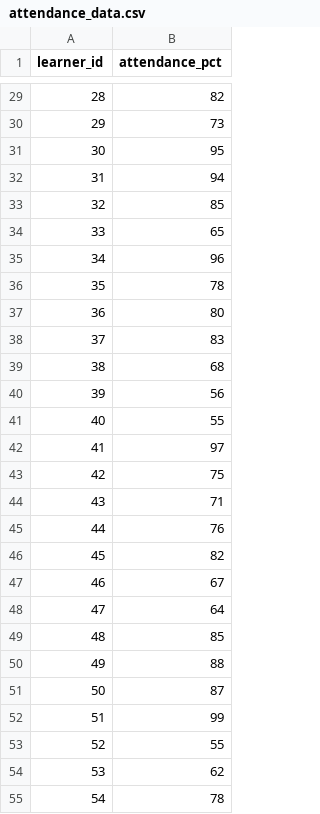
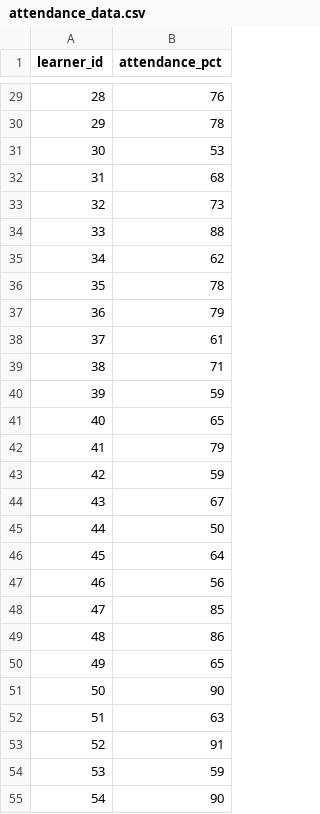
Before and after one commit to amitkr069/Ai-Powered-Learner-and-Placement-Intelligence-Platform-, a CSV file: data/attendance_data.csv, drawn as a sheet; only a part is shown, gaps mark what is left out; the diff covers the shown part only.

```diff
--- a/data/attendance_data.csv
+++ b/data/attendance_data.csv
@@ -29,27 +29,27 @@ learner_id,attendance_pct
-28,82
-29,73
-30,95
-31,94
-32,85
-33,65
-34,96
+28,76
+29,78
+30,53
+31,68
+32,73
+33,88
+34,62
 35,78
-36,80
-37,83
-38,68
-39,56
-40,55
-41,97
-42,75
-43,71
-44,76
-45,82
-46,67
-47,64
-48,85
-49,88
-50,87
-51,99
-52,55
-53,62
-54,78
+36,79
+37,61
+38,71
+39,59
+40,65
+41,79
+42,59
+43,67
+44,50
+45,64
+46,56
+47,85
+48,86
+49,65
+50,90
+51,63
+52,91
+53,59
+54,90
```
Also changed, not shown: 71 edited cells elsewhere in this file, data/assessment_data.csv, data/learner_scores.csv, 3 other files.
